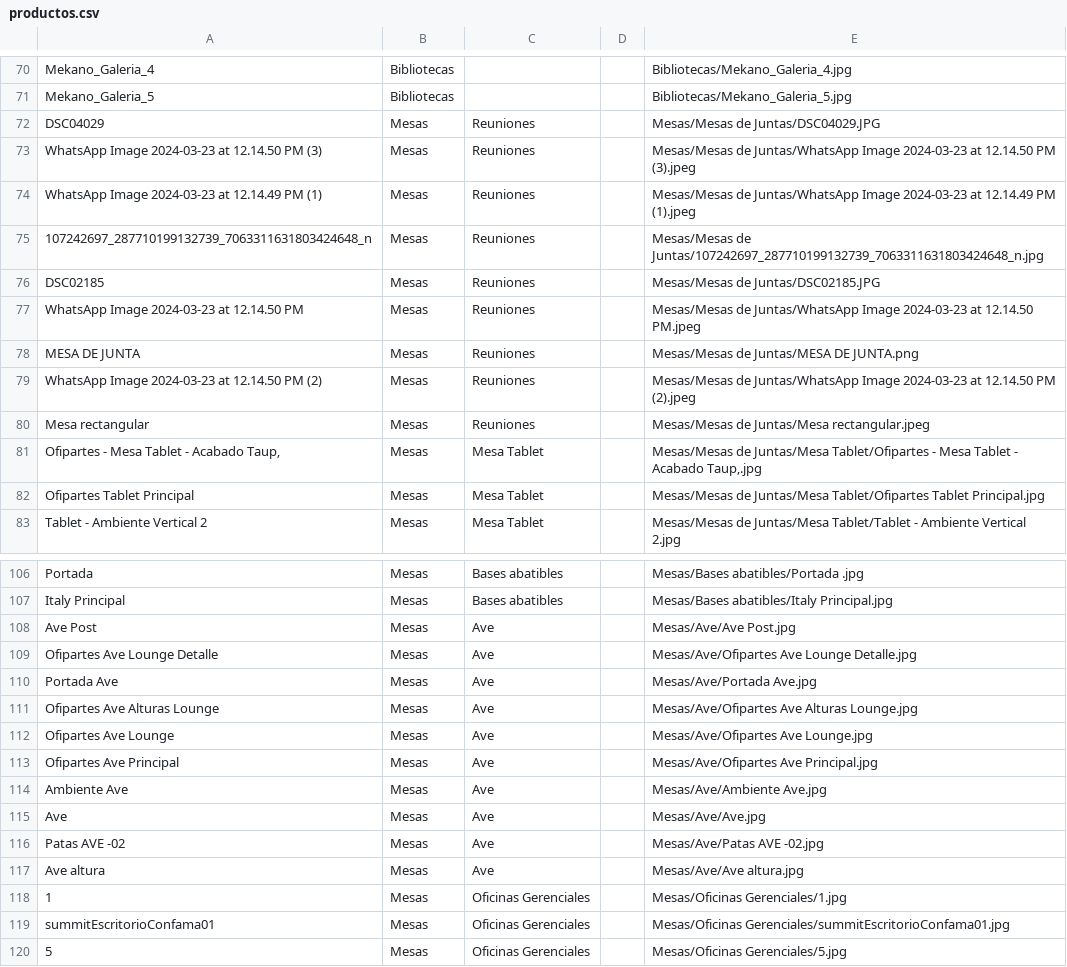
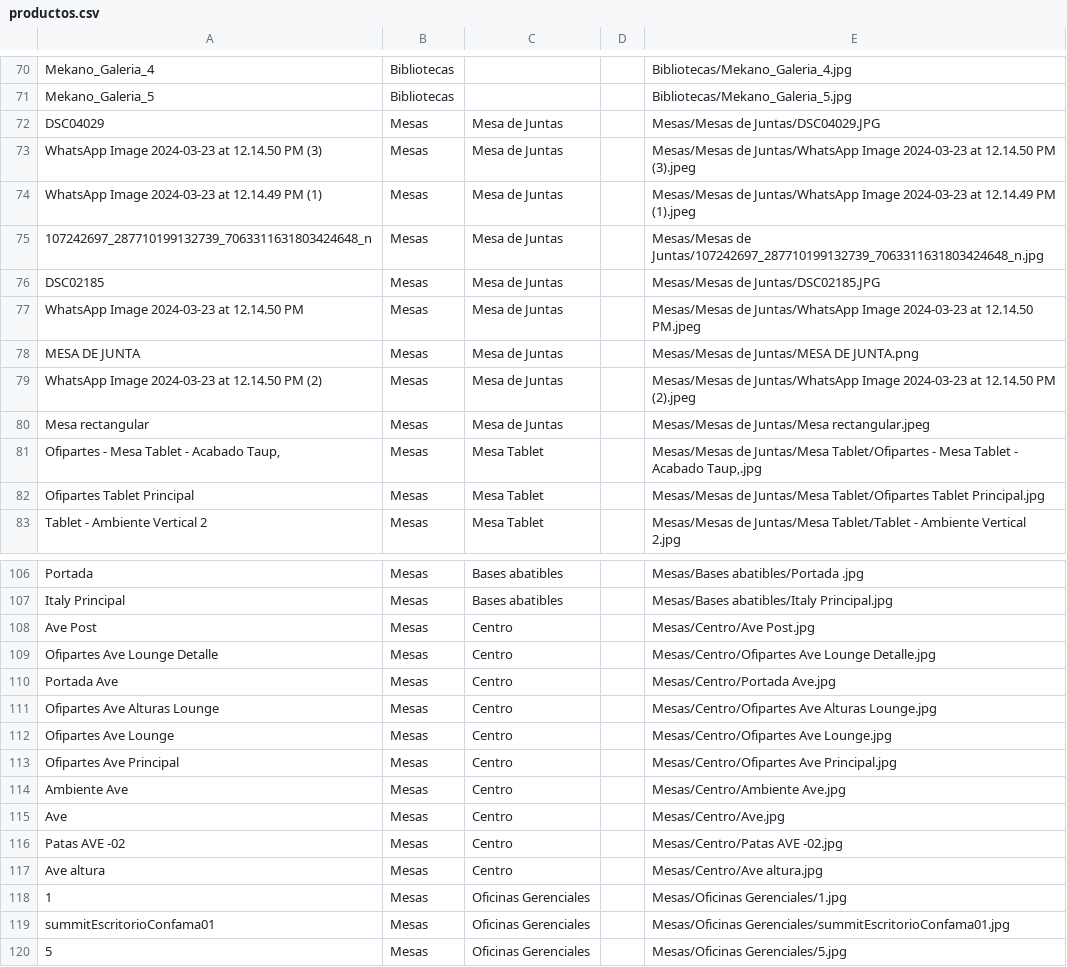
Before and after one commit to Yeferson-Valencia/Equi-Ofis, a CSV file: productos.csv, drawn as a sheet; only a part is shown, gaps mark what is left out.

```diff
--- a/productos.csv
+++ b/productos.csv
@@ -71,11 +71,11 @@ Mekano_Galeria_4,Bibliotecas,,,Bibliotecas/Mekano_Galeria_4.jpg
 Mekano_Galeria_5,Bibliotecas,,,Bibliotecas/Mekano_Galeria_5.jpg
-DSC04029,Mesas,Reuniones,,Mesas/Mesas de Juntas/DSC04029.JPG
-WhatsApp Image 2024-03-23 at 12.14.50 PM (3),Mesas,Reuniones,,Mesas/Mesas de Juntas/WhatsApp Image 2024-03-23 at 12.14.50 PM (3).jpeg
-WhatsApp Image 2024-03-23 at 12.14.49 PM (1),Mesas,Reuniones,,Mesas/Mesas de Juntas/WhatsApp Image 2024-03-23 at 12.14.49 PM (1).jpeg
-107242697_287710199132739_7063311631803424648_n,Mesas,Reuniones,,Mesas/Mesas de Juntas/107242697_287710199132739_7063311631803424648_n.jpg
-DSC02185,Mesas,Reuniones,,Mesas/Mesas de Juntas/DSC02185.JPG
-WhatsApp Image 2024-03-23 at 12.14.50 PM,Mesas,Reuniones,,Mesas/Mesas de Juntas/WhatsApp Image 2024-03-23 at 12.14.50 PM.jpeg
-MESA DE JUNTA,Mesas,Reuniones,,Mesas/Mesas de Juntas/MESA DE JUNTA.png
-WhatsApp Image 2024-03-23 at 12.14.50 PM (2),Mesas,Reuniones,,Mesas/Mesas de Juntas/WhatsApp Image 2024-03-23 at 12.14.50 PM (2).jpeg
-Mesa rectangular,Mesas,Reuniones,,Mesas/Mesas de Juntas/Mesa rectangular.jpeg
+DSC04029,Mesas,Mesa de Juntas,,Mesas/Mesas de Juntas/DSC04029.JPG
+WhatsApp Image 2024-03-23 at 12.14.50 PM (3),Mesas,Mesa de Juntas,,Mesas/Mesas de Juntas/WhatsApp Image 2024-03-23 at 12.14.50 PM (3).jpeg
+WhatsApp Image 2024-03-23 at 12.14.49 PM (1),Mesas,Mesa de Juntas,,Mesas/Mesas de Juntas/WhatsApp Image 2024-03-23 at 12.14.49 PM (1).jpeg
+107242697_287710199132739_7063311631803424648_n,Mesas,Mesa de Juntas,,Mesas/Mesas de Juntas/107242697_287710199132739_7063311631803424648_n.jpg
+DSC02185,Mesas,Mesa de Juntas,,Mesas/Mesas de Juntas/DSC02185.JPG
+WhatsApp Image 2024-03-23 at 12.14.50 PM,Mesas,Mesa de Juntas,,Mesas/Mesas de Juntas/WhatsApp Image 2024-03-23 at 12.14.50 PM.jpeg
+MESA DE JUNTA,Mesas,Mesa de Juntas,,Mesas/Mesas de Juntas/MESA DE JUNTA.png
+WhatsApp Image 2024-03-23 at 12.14.50 PM (2),Mesas,Mesa de Juntas,,Mesas/Mesas de Juntas/WhatsApp Image 2024-03-23 at 12.14.50 PM (2).jpeg
+Mesa rectangular,Mesas,Mesa de Juntas,,Mesas/Mesas de Juntas/Mesa rectangular.jpeg
 Ofipartes - Mesa Tablet - Acabado Taup‚,Mesas,Mesa Tablet,,Mesas/Mesas de Juntas/Mesa Tablet/Ofipartes - Mesa Tablet - Acabado Taup‚.jpg
@@ -107,12 +107,12 @@ Portada ,Mesas,Bases abatibles,,Mesas/Bases abatibles/Portada .jpg
 Italy Principal,Mesas,Bases abatibles,,Mesas/Bases abatibles/Italy Principal.jpg
-Ave Post,Mesas,Ave,,Mesas/Ave/Ave Post.jpg
-Ofipartes Ave Lounge Detalle,Mesas,Ave,,Mesas/Ave/Ofipartes Ave Lounge Detalle.jpg
-Portada Ave,Mesas,Ave,,Mesas/Ave/Portada Ave.jpg
-Ofipartes Ave Alturas Lounge,Mesas,Ave,,Mesas/Ave/Ofipartes Ave Alturas Lounge.jpg
-Ofipartes Ave Lounge,Mesas,Ave,,Mesas/Ave/Ofipartes Ave Lounge.jpg
-Ofipartes Ave Principal,Mesas,Ave,,Mesas/Ave/Ofipartes Ave Principal.jpg
-Ambiente Ave,Mesas,Ave,,Mesas/Ave/Ambiente Ave.jpg
-Ave,Mesas,Ave,,Mesas/Ave/Ave.jpg
-Patas AVE -02,Mesas,Ave,,Mesas/Ave/Patas AVE -02.jpg
-Ave altura,Mesas,Ave,,Mesas/Ave/Ave altura.jpg
+Ave Post,Mesas,Centro,,Mesas/Centro/Ave Post.jpg
+Ofipartes Ave Lounge Detalle,Mesas,Centro,,Mesas/Centro/Ofipartes Ave Lounge Detalle.jpg
+Portada Ave,Mesas,Centro,,Mesas/Centro/Portada Ave.jpg
+Ofipartes Ave Alturas Lounge,Mesas,Centro,,Mesas/Centro/Ofipartes Ave Alturas Lounge.jpg
+Ofipartes Ave Lounge,Mesas,Centro,,Mesas/Centro/Ofipartes Ave Lounge.jpg
+Ofipartes Ave Principal,Mesas,Centro,,Mesas/Centro/Ofipartes Ave Principal.jpg
+Ambiente Ave,Mesas,Centro,,Mesas/Centro/Ambiente Ave.jpg
+Ave,Mesas,Centro,,Mesas/Centro/Ave.jpg
+Patas AVE -02,Mesas,Centro,,Mesas/Centro/Patas AVE -02.jpg
+Ave altura,Mesas,Centro,,Mesas/Centro/Ave altura.jpg
 1,Mesas,Oficinas Gerenciales,,Mesas/Oficinas Gerenciales/1.jpg
```
Also changed, not shown: 15 other files.
